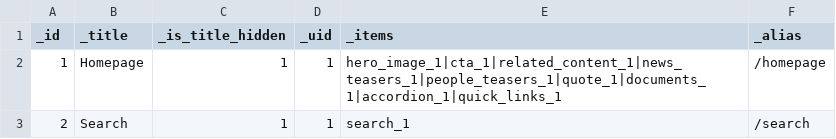
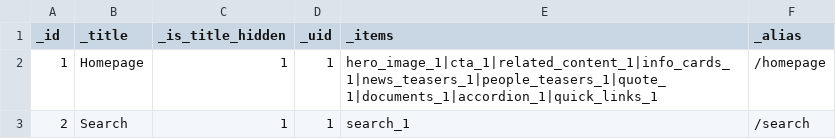
Before and after one commit to Gizra/drupal-starter, a CSV file: web/modules/custom/server_migrate/csv_files/node_landing_page.csv, drawn as a sheet.

Commit message:
Add migrate

```diff
--- a/web/modules/custom/server_migrate/csv_files/node_landing_page.csv
+++ b/web/modules/custom/server_migrate/csv_files/node_landing_page.csv
@@ -1,3 +1,3 @@
 _id,_title,_is_title_hidden,_uid,_items,_alias
-1,Homepage,1,1,hero_image_1|cta_1|related_content_1|news_teasers_1|people_teasers_1|quote_1|documents_1|accordion_1|quick_links_1,/homepage
+1,Homepage,1,1,hero_image_1|cta_1|related_content_1|info_cards_1|news_teasers_1|people_teasers_1|quote_1|documents_1|accordion_1|quick_links_1,/homepage
 2,Search,1,1,search_1,/search
```
Also changed, not shown: 6 other files.
